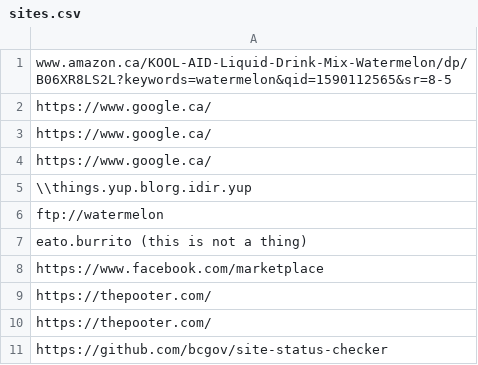
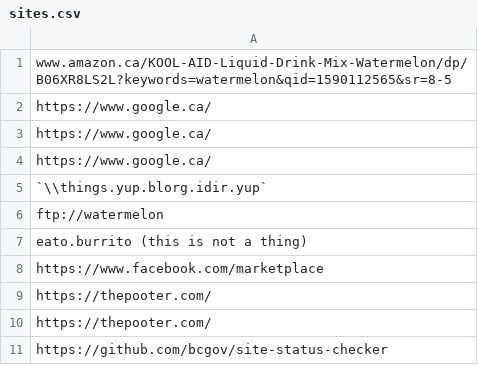
Before and after one commit to bcgov/site-status-checker, a CSV file: sites.csv, drawn as a sheet.

```diff
--- a/sites.csv
+++ b/sites.csv
@@ -4,3 +4,3 @@ https://www.google.ca/
 https://www.google.ca/
-\\things.yup.blorg.idir.yup
+`\\things.yup.blorg.idir.yup`
 ftp://watermelon
```
Also changed, not shown: 1 other file.
